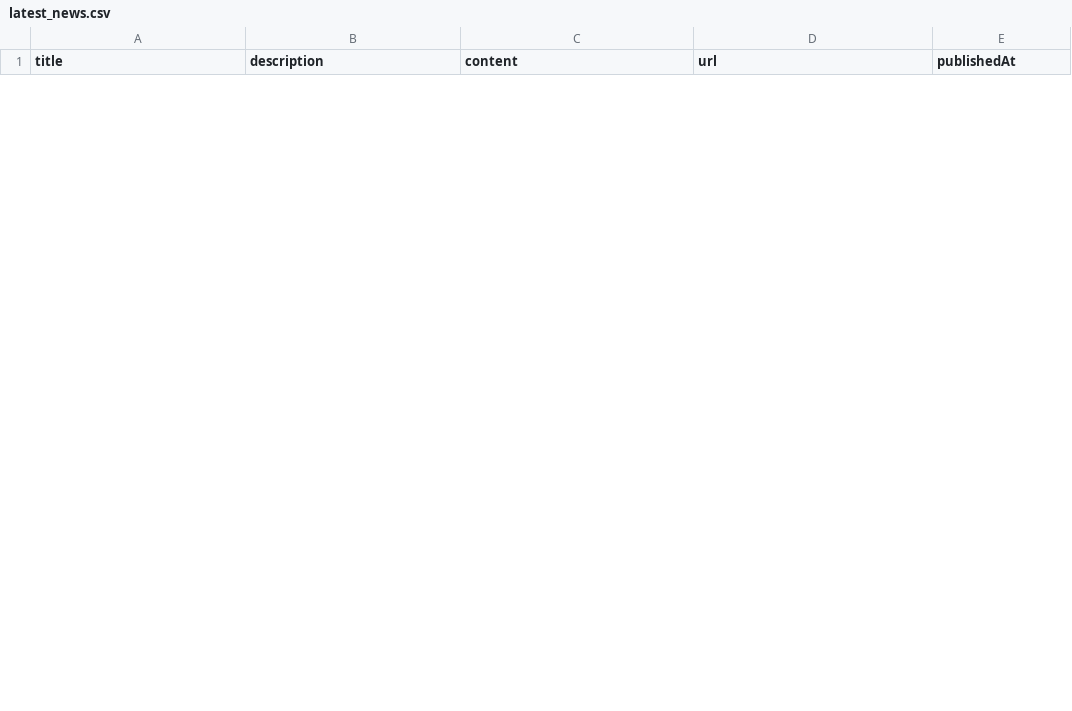
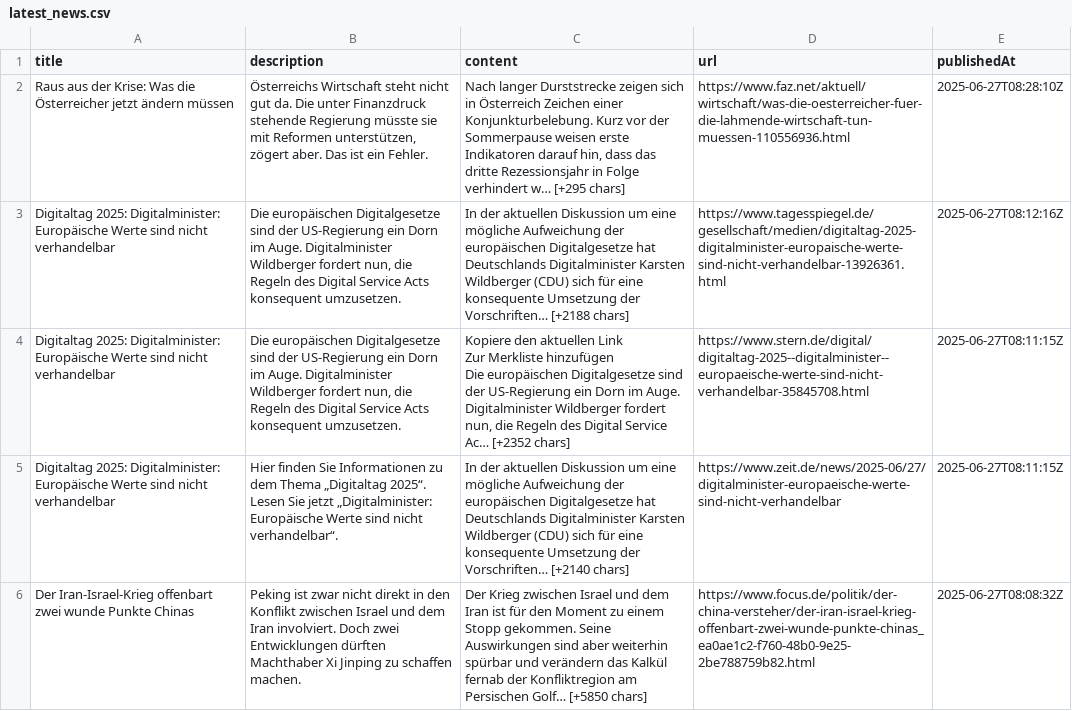
Before and after one commit to MarvinSchlein/InsightFundamental1, a CSV file: data/latest_news.csv, drawn as a sheet; only a part is shown; ↵ is a line break in a cell; the diff covers the shown part only; the diff names each change by its address in the sheet, - before the commit and + after, or states it on an @@ line.

```diff
--- a/data/latest_news.csv
+++ b/data/latest_news.csv
+row 2: Raus aus der Krise: Was die Österreicher jetzt ändern müssen | Österreichs Wirtschaft steht nicht gut da. Die unter Finanzdruck stehende Regierung müsste sie mit Reformen unterstützen, zögert aber. Das ist ein Fehler. | Nach langer Durststrecke zeigen sich in Österreich Zeichen einer Konjunkturbelebung. Kurz vor der Sommerpause weisen erste Indikatoren darauf hin, dass das dritte Rezessionsjahr in Folge verhindert w… [+295 chars] | https://www.faz.net/aktuell/wirtschaft/was-die-oesterreicher-fuer-die-lahmende-wirtschaft-tun-muessen-110556936.html | 2025-06-27T08:28:10Z
+row 3: Digitaltag 2025: Digitalminister: Europäische Werte sind nicht verhandelbar | Die europäischen Digitalgesetze sind der US-Regierung ein Dorn im Auge. Digitalminister Wildberger fordert nun, die Regeln des Digital Service Acts konsequent umzusetzen. | In der aktuellen Diskussion um eine mögliche Aufweichung der europäischen Digitalgesetze hat Deutschlands Digitalminister Karsten Wildberger (CDU) sich für eine konsequente Umsetzung der Vorschriften… [+2188 chars] | https://www.tagesspiegel.de/gesellschaft/medien/digitaltag-2025-digitalminister-europaische-werte-sind-nicht-verhandelbar-13926361.html | 2025-06-27T08:12:16Z
+row 4: Digitaltag 2025: Digitalminister: Europäische Werte sind nicht verhandelbar | Die europäischen Digitalgesetze sind der US-Regierung ein Dorn im Auge. Digitalminister Wildberger fordert nun, die Regeln des Digital Service Acts konsequent umzusetzen. | Kopiere den aktuellen Link ↵ Zur Merkliste hinzufügen ↵ Die europäischen Digitalgesetze sind der US-Regierung ein Dorn im Auge. Digitalminister Wildberger fordert nun, die Regeln des Digital Service Ac… [+2352 chars] | https://www.stern.de/digital/digitaltag-2025--digitalminister--europaeische-werte-sind-nicht-verhandelbar-35845708.html | 2025-06-27T08:11:15Z
+row 5: Digitaltag 2025: Digitalminister: Europäische Werte sind nicht verhandelbar | Hier finden Sie Informationen zu dem Thema „Digitaltag 2025“. Lesen Sie jetzt „Digitalminister: Europäische Werte sind nicht verhandelbar“. | In der aktuellen Diskussion um eine mögliche Aufweichung der europäischen Digitalgesetze hat Deutschlands Digitalminister Karsten Wildberger (CDU) sich für eine konsequente Umsetzung der Vorschriften… [+2140 chars] | https://www.zeit.de/news/2025-06/27/digitalminister-europaeische-werte-sind-nicht-verhandelbar | 2025-06-27T08:11:15Z
+row 6: Der Iran-Israel-Krieg offenbart zwei wunde Punkte Chinas | Peking ist zwar nicht direkt in den Konflikt zwischen Israel und dem Iran involviert. Doch zwei Entwicklungen dürften Machthaber Xi Jinping zu schaffen machen. | Der Krieg zwischen Israel und dem Iran ist für den Moment zu einem Stopp gekommen. Seine Auswirkungen sind aber weiterhin spürbar und verändern das Kalkül fernab der Konfliktregion am Persischen Golf… [+5850 chars] | https://www.focus.de/politik/der-china-versteher/der-iran-israel-krieg-offenbart-zwei-wunde-punkte-chinas_ea0ae1c2-f760-48b0-9e25-2be788759b82.html | 2025-06-27T08:08:32Z
```
Also changed, not shown: 5 added rows and 10 removed rows elsewhere in this file, data/news_analysis_results.csv.
